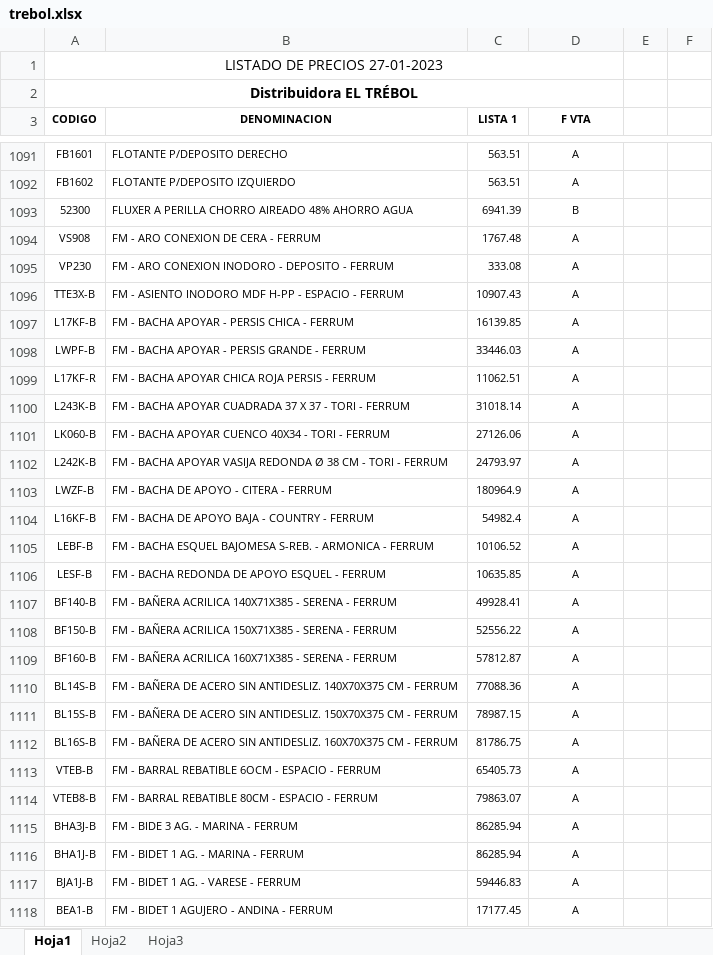
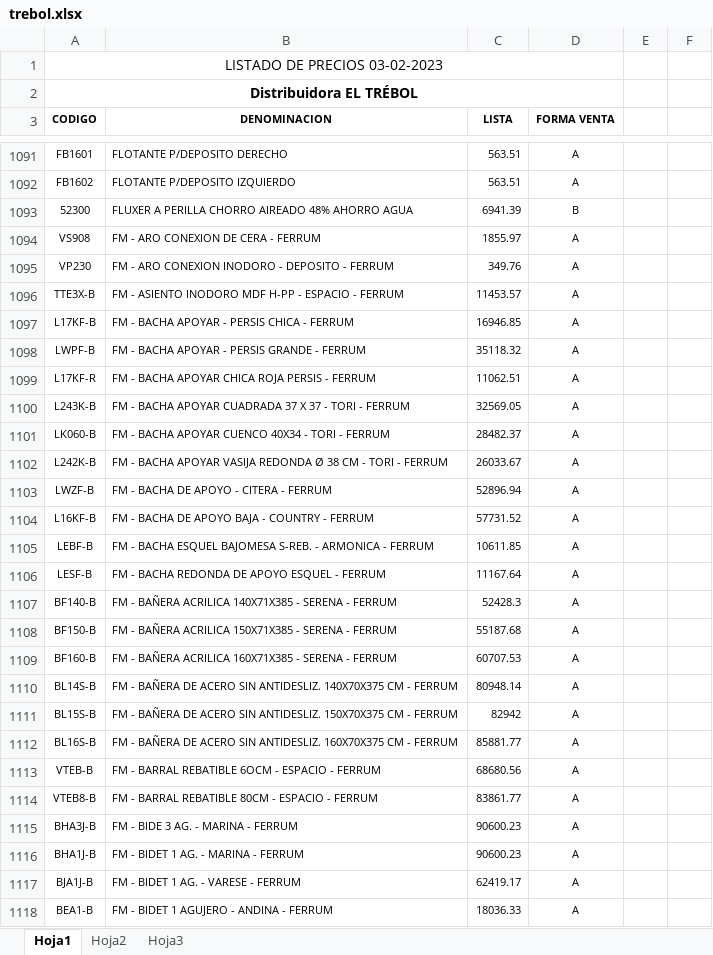
Before and after one commit to jerojimenez17/sanitarios-backend, an Excel workbook: excel-files/trebol.xlsx, sheet Hoja1, drawn as a sheet; only a part is shown, gaps mark what is left out; values as stored, in another font and other column widths than the file's, no borders; charts and pictures not drawn; the diff covers the shown part only; the diff names each change by its address in the sheet, - before the commit and + after, or states it on an @@ line.

```diff
--- a/excel-files/trebol.xlsx (sheet Hoja1)
+++ b/excel-files/trebol.xlsx (sheet Hoja1)
-A1 (CODIGO): LISTADO DE PRECIOS 27-01-2023
+A1 (CODIGO): LISTADO DE PRECIOS 03-02-2023
-C3: LISTA 1
+C3: LISTA
-D3: F VTA
+D3: FORMA VENTA
-C1094 (LISTA): 1767.48
+C1094 (LISTA): 1855.97
-C1095 (LISTA): 333.08
+C1095 (LISTA): 349.76
-C1096 (LISTA): 10907.43
+C1096 (LISTA): 11453.57
-C1097 (LISTA): 16139.85
+C1097 (LISTA): 16946.85
-C1098 (LISTA): 33446.03
+C1098 (LISTA): 35118.32
-C1100 (LISTA): 31018.14
+C1100 (LISTA): 32569.05
-C1101 (LISTA): 27126.06
+C1101 (LISTA): 28482.37
-C1102 (LISTA): 24793.97
+C1102 (LISTA): 26033.67
-C1103 (LISTA): 180964.9
+C1103 (LISTA): 52896.94
-C1104 (LISTA): 54982.4
+C1104 (LISTA): 57731.52
-C1105 (LISTA): 10106.52
+C1105 (LISTA): 10611.85
-C1106 (LISTA): 10635.85
+C1106 (LISTA): 11167.64
-C1107 (LISTA): 49928.41
+C1107 (LISTA): 52428.3
-C1108 (LISTA): 52556.22
+C1108 (LISTA): 55187.68
-C1109 (LISTA): 57812.87
+C1109 (LISTA): 60707.53
-C1110 (LISTA): 77088.36
+C1110 (LISTA): 80948.14
-C1111 (LISTA): 78987.15
+C1111 (LISTA): 82942
-C1112 (LISTA): 81786.75
+C1112 (LISTA): 85881.77
-C1113 (LISTA): 65405.73
+C1113 (LISTA): 68680.56
-C1114 (LISTA): 79863.07
+C1114 (LISTA): 83861.77
-C1115:C1116 (LISTA): 86285.94
+C1115:C1116 (LISTA): 90600.23
-C1117 (LISTA): 59446.83
+C1117 (LISTA): 62419.17
-C1118 (LISTA): 17177.45
+C1118 (LISTA): 18036.33
```
Also changed, not shown: 11 added rows and 780 edited cells elsewhere in this sheet, charts or pictures.
